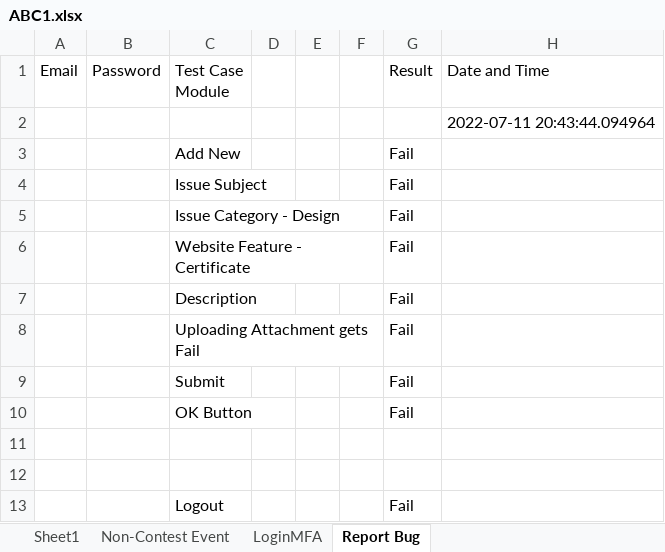
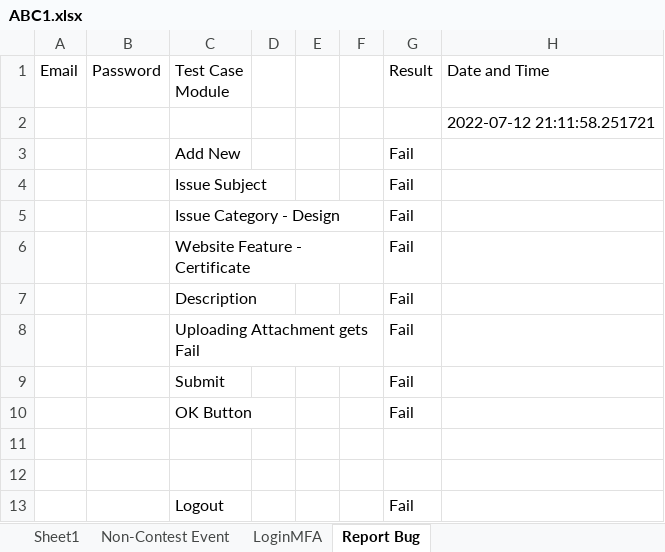
Before and after one commit to amanbhatia46/Contripoint_Project, an Excel workbook: ABC1.xlsx, sheet Report Bug, drawn as a sheet; values as stored, in another font and other column widths than the file's, no borders; the diff names each change by its address in the sheet, - before the commit and + after, or states it on an @@ line.

```diff
--- a/ABC1.xlsx (sheet Report Bug)
+++ b/ABC1.xlsx (sheet Report Bug)
-H2 (Date and Time): 2022-07-11 20:43:44.094964
+H2 (Date and Time): 2022-07-12 21:11:58.251721
```
Also changed, not shown: 10 other files.
